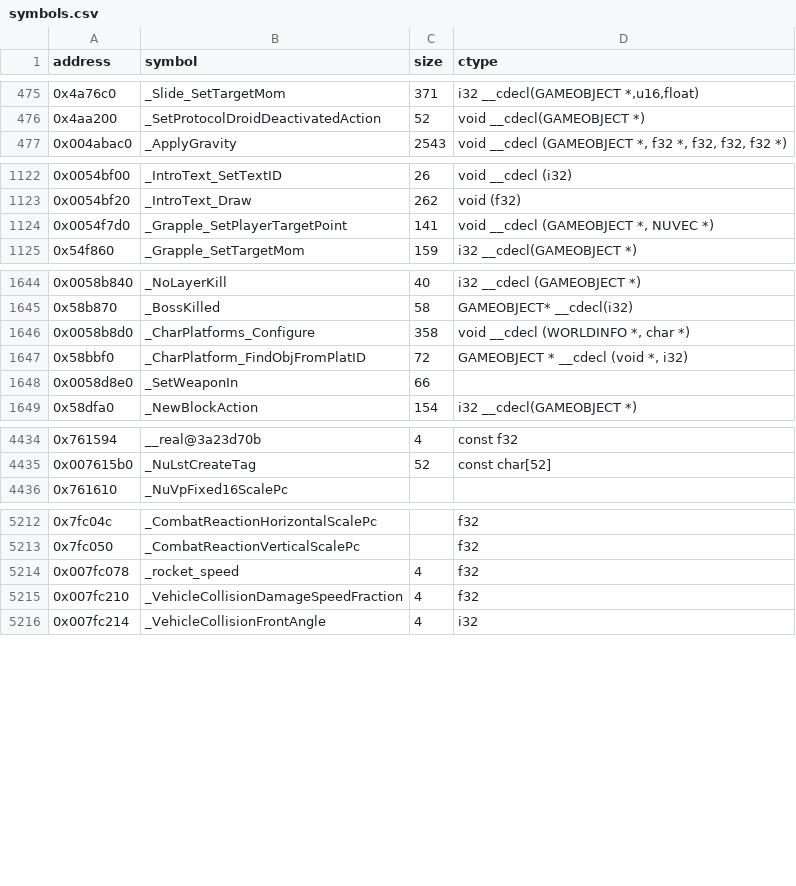
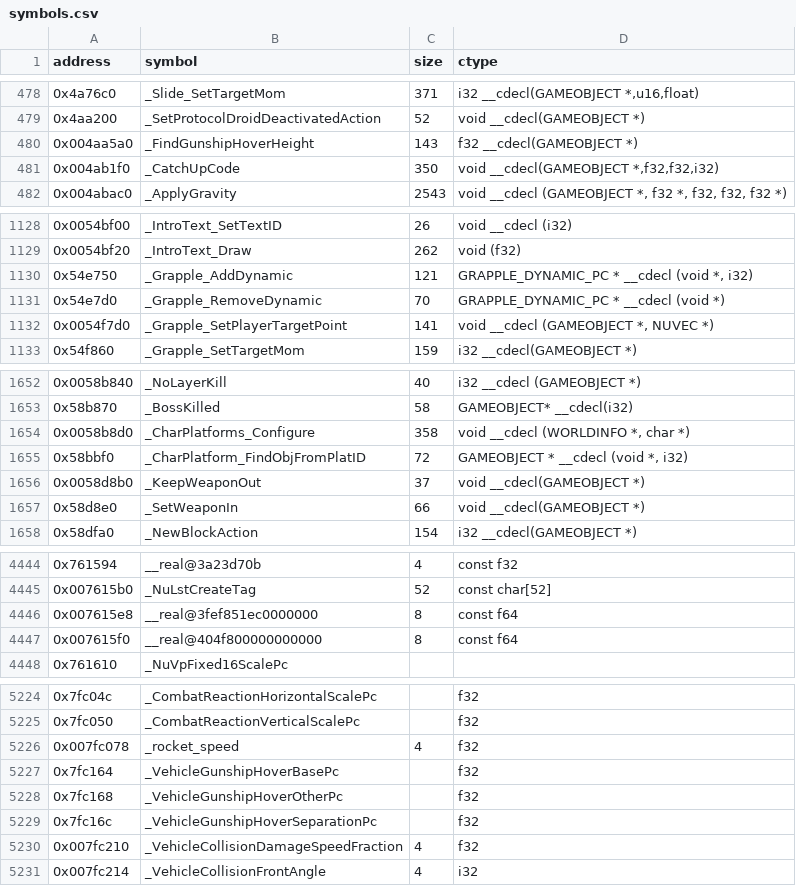
Before and after one commit to opensagadev/saga-pc, a CSV file: config/symbols.csv, drawn as a sheet; only a part is shown, gaps mark what is left out; the diff covers the shown part only.

```diff
--- a/config/symbols.csv
+++ b/config/symbols.csv
@@ -476,2 +479,4 @@ address    , symbol                                                         , si
 0x4aa200,_SetProtocolDroidDeactivatedAction,52,void __cdecl(GAMEOBJECT *)
+0x004aa5a0,_FindGunshipHoverHeight,143,f32 __cdecl(GAMEOBJECT *)
+0x004ab1f0,_CatchUpCode,350,"void __cdecl(GAMEOBJECT *,f32,f32,i32)"
 0x004abac0 , _ApplyGravity                                                  , 2543  , "void __cdecl (GAMEOBJECT *, f32 *, f32, f32, f32 *)"
@@ -1123,2 +1129,4 @@ address    , symbol                                                         , si
 0x0054bf20 , _IntroText_Draw                                                , 262   , void (f32)
+0x54e750,_Grapple_AddDynamic,121,"GRAPPLE_DYNAMIC_PC * __cdecl (void *, i32)"
+0x54e7d0,_Grapple_RemoveDynamic,70,GRAPPLE_DYNAMIC_PC * __cdecl (void *)
 0x0054f7d0,_Grapple_SetPlayerTargetPoint,141,"void __cdecl (GAMEOBJECT *, NUVEC *)"
@@ -1647,3 +1655,4 @@ address    , symbol                                                         , si
 0x58bbf0,_CharPlatform_FindObjFromPlatID,72,"GAMEOBJECT * __cdecl (void *, i32)"
-0x0058d8e0 , _SetWeaponIn                                                   , 66    ,
+0x0058d8b0,_KeepWeaponOut,37,void __cdecl(GAMEOBJECT *)
+0x58d8e0,_SetWeaponIn,66,void __cdecl(GAMEOBJECT *)
 0x58dfa0,_NewBlockAction,154,i32 __cdecl(GAMEOBJECT *)
@@ -4435,2 +4445,4 @@ address    , symbol                                                         , si
 0x007615b0 , _NuLstCreateTag                                                , 52    , const char[52]
+0x007615e8,__real@3fef851ec0000000,8,const f64
+0x007615f0,__real@404f800000000000,8,const f64
 0x761610, _NuVpFixed16ScalePc, ,
@@ -5214,2 +5226,5 @@ address    , symbol                                                         , si
 0x007fc078 , _rocket_speed                                                  , 4     , f32
+0x7fc164,_VehicleGunshipHoverBasePc,,f32
+0x7fc168,_VehicleGunshipHoverOtherPc,,f32
+0x7fc16c,_VehicleGunshipHoverSeparationPc,,f32
 0x007fc210 , _VehicleCollisionDamageSpeedFraction                           , 4     , f32
```
Also changed, not shown: 8 added rows and 2 edited cells elsewhere in this file, 17 other files.
